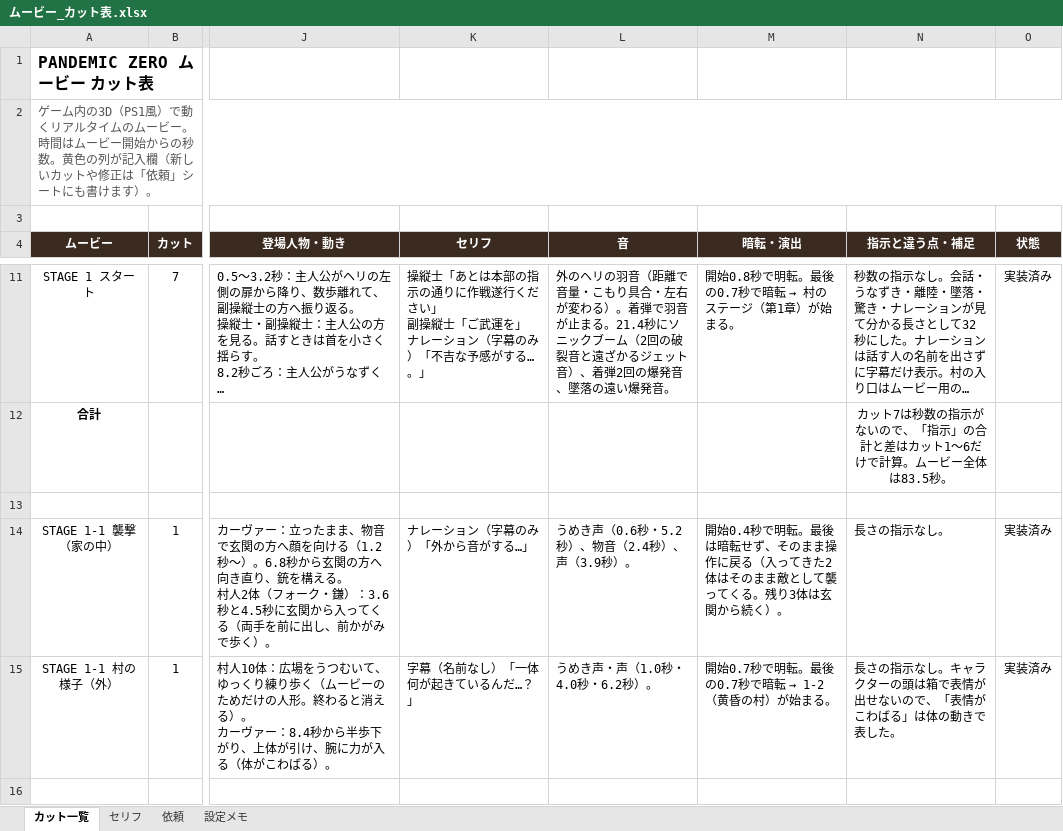
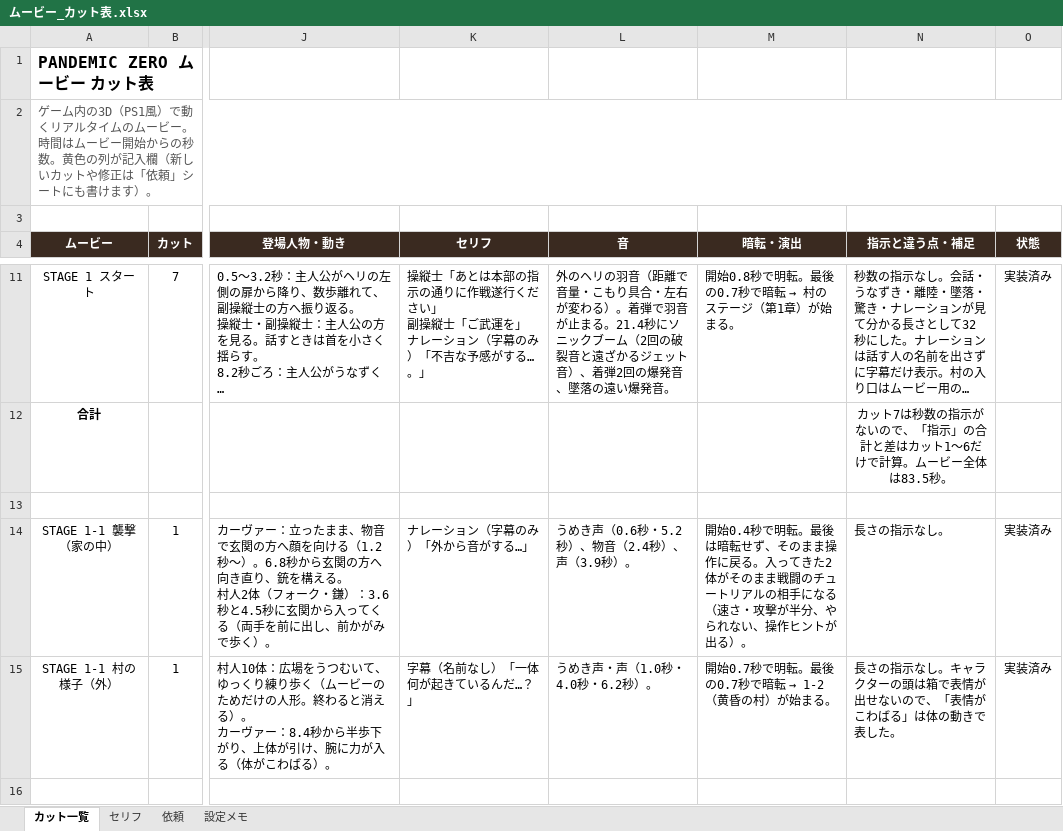
Before and after one commit to ryodai426/Crimsonhollow-, an Excel workbook: docs/ムービー_カット表.xlsx, sheet カット一覧, drawn as a sheet; only a part is shown, gaps mark what is left out; long unchanged cells end in …; values as stored, in another font and other column widths than the file's, no borders; the diff names each change by its address in the sheet, - before the commit and + after, or states it on an @@ line.

```diff
--- a/docs/ムービー_カット表.xlsx (sheet カット一覧)
+++ b/docs/ムービー_カット表.xlsx (sheet カット一覧)
-M14 (暗転・演出): …作に戻る（入ってきた2体はそのまま敵として襲ってくる。残り3体は玄関から続く）。
+M14 (暗転・演出): …作に戻る。入ってきた2体がそのまま戦闘のチュートリアルの相手になる（速さ・攻撃が半分、やられない、操作ヒントが出る）。
```
Also changed, not shown: 4 other files.
